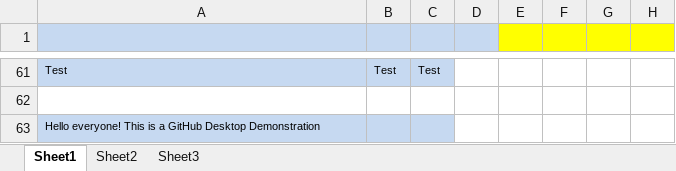
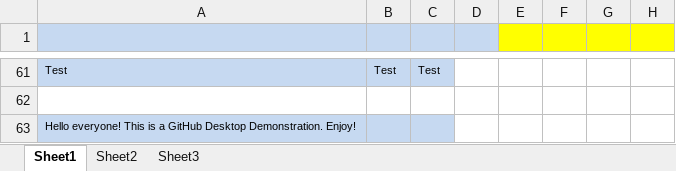
Before and after one commit to jiswindell/SampleGHRepositorySummer2018, an Excel workbook: BusinessRulesExcelMockup.xlsx, sheet Sheet1, drawn as a sheet; only a part is shown, gaps mark what is left out; values as stored, in another font and other column widths than the file's, no borders; conditional formats not drawn; the diff names each change by its address in the sheet, - before the commit and + after, or states it on an @@ line.

Commit message:
Initial Change made to sample data

```diff
--- a/BusinessRulesExcelMockup.xlsx (sheet Sheet1)
+++ b/BusinessRulesExcelMockup.xlsx (sheet Sheet1)
-A63: …GitHub Desktop Demonstration
+A63: …GitHub Desktop Demonstration. Enjoy!
```
